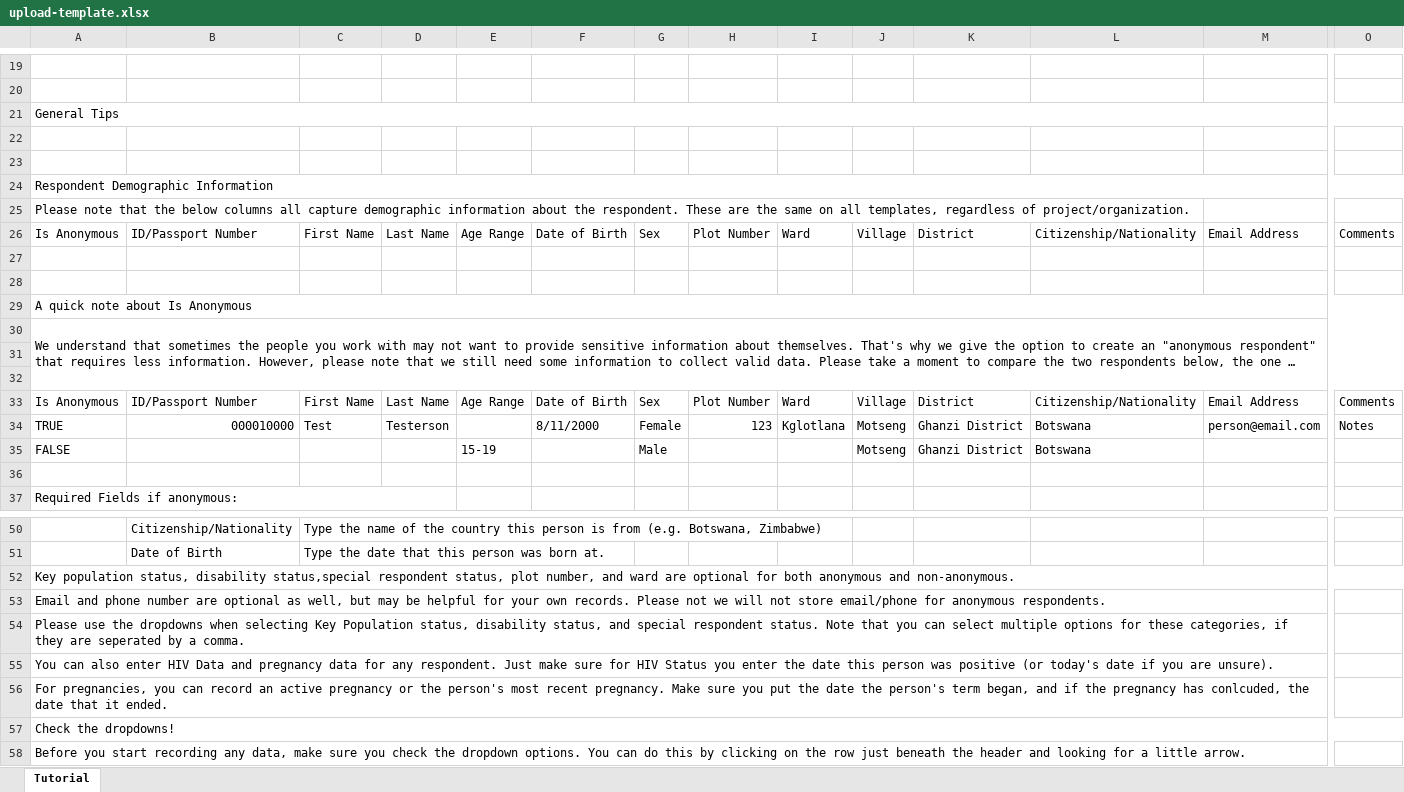
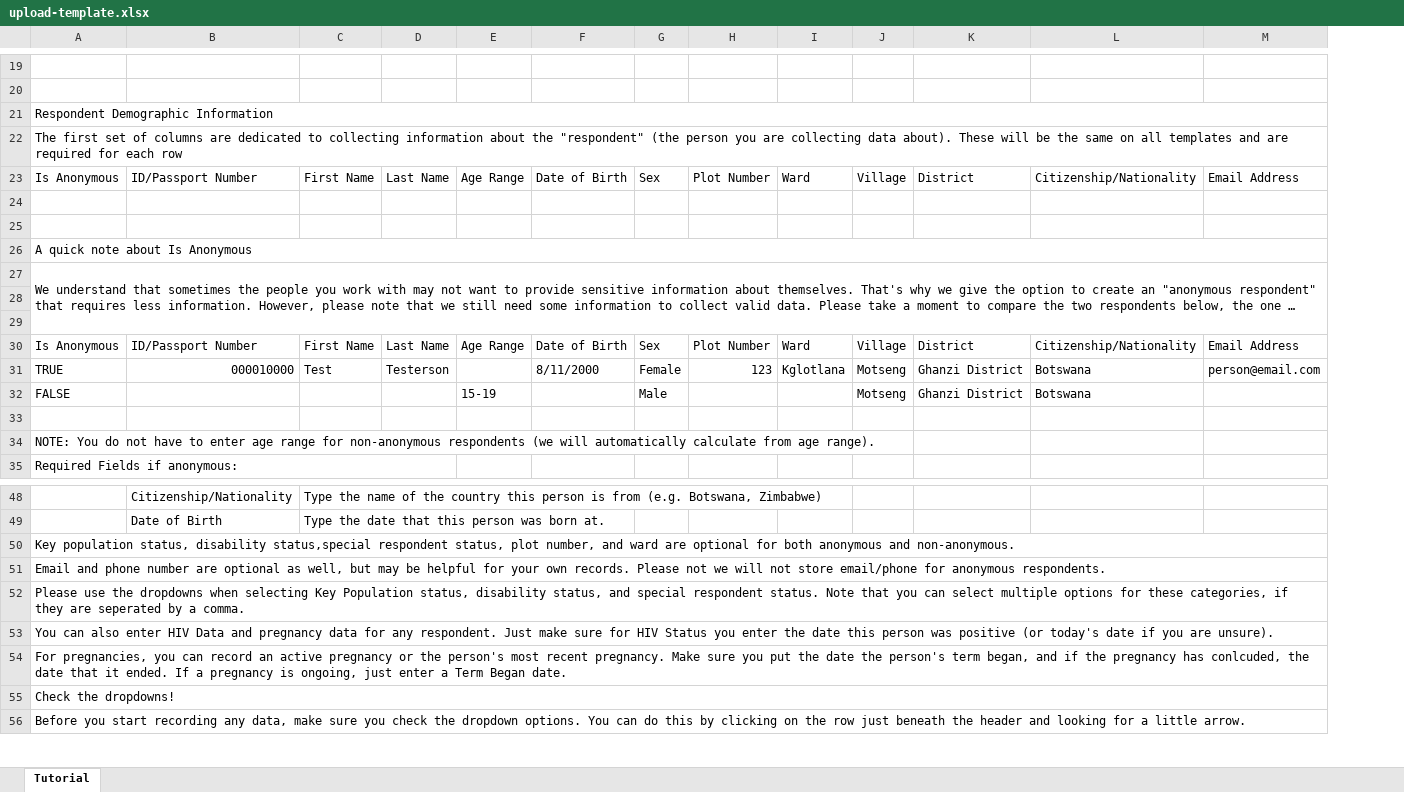
Before and after one commit to bonasome/bonaso_data_server, an Excel workbook: respondents/static/respondents/upload-template.xlsx, sheet Tutorial, drawn as a sheet; only a part is shown, gaps mark what is left out; long unchanged cells end in …; values as stored, in another font and other column widths than the file's, no cell formats; removed rows and columns are numbered as before the commit, all else as after; rows hold the shown columns only; the diff covers the shown part only; the diff names each change by its address in the sheet, - before the commit and + after, or states it on an @@ line.

Commit message:
Updated template tutorial and minor edit to none handling for single select

```diff
--- a/respondents/static/respondents/upload-template.xlsx (sheet Tutorial)
+++ b/respondents/static/respondents/upload-template.xlsx (sheet Tutorial)
-column O, rows 26-34: Comments |  |  |  |  |  |  | Comments | Notes
-row 21: General Tips
-row 22: (empty)
-row 23: (empty)
-A24:P24 merged
+A21:P21 merged
-A22: Please note that the below columns all capture demographic information about the respondent. These are the same on all templates, regardless of project/organization.
+A22: The first set of columns are dedicated to collecting information about the "respondent" (the person you are collecting data about). These will be the same on all templates and are required for each row
+A22:O22 merged
-A29:R29 merged
+A26:R26 merged
-A30:R32 merged
+A27:R29 merged
+row 34: NOTE: You do not have to enter age range for non-anonymous respondents (we will automatically calculate from age range).
-A52:O52 merged
+A50:O50 merged
-A54: …it ended.
+A54: …it ended. If a pregnancy is ongoing, just enter a Term Began date.
+A54:O54 merged
-A57:Q57 merged
+A55:Q55 merged
```
Also changed, not shown: 25 added rows, 12 removed rows, 14 edited cells and merged cells elsewhere in this sheet, cell formats, 1 other file.
